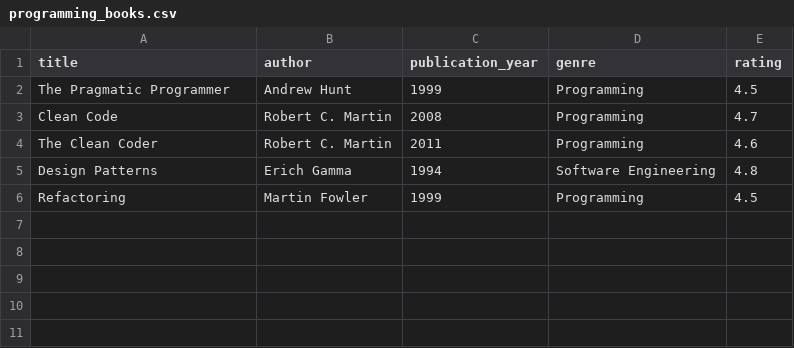
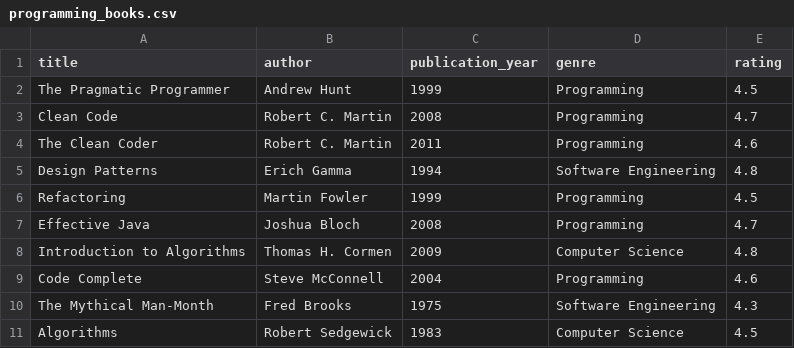
Before and after one commit to spaceandtimelabs/sxt-proof-of-sql, a CSV file: crates/proof-of-sql/examples/programming_books/programming_books.csv, drawn as a sheet.

Commit message:
chore: Added more programming books to csv file

```diff
--- a/crates/proof-of-sql/examples/programming_books/programming_books.csv
+++ b/crates/proof-of-sql/examples/programming_books/programming_books.csv
@@ -6 +6,6 @@ Design Patterns,Erich Gamma,1994,Software Engineering,4.8
 Refactoring,Martin Fowler,1999,Programming,4.5
+Effective Java,Joshua Bloch,2008,Programming,4.7
+Introduction to Algorithms,Thomas H. Cormen,2009,Computer Science,4.8
+Code Complete,Steve McConnell,2004,Programming,4.6
+The Mythical Man-Month,Fred Brooks,1975,Software Engineering,4.3
+Algorithms,Robert Sedgewick,1983,Computer Science,4.5
```
